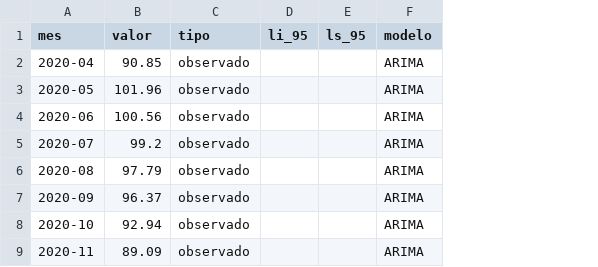
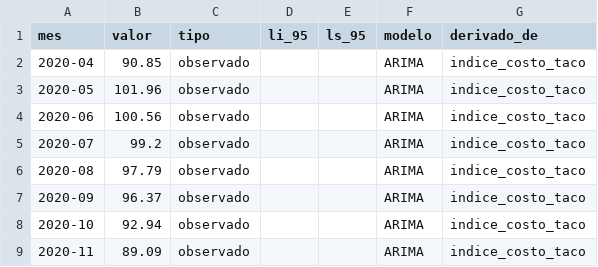
Before and after one commit to carolivettte/tdl-antojo-colima, a CSV file: data/oro/pronostico.csv, drawn as a sheet; only a part is shown; the diff names each change by its address in the sheet, - before the commit and + after, or states it on an @@ line.

```diff
--- a/data/oro/pronostico.csv
+++ b/data/oro/pronostico.csv
+column G (derivado_de), rows 2-9: all indice_costo_taco
```
Also changed, not shown: data/bitacora/ejecuciones.csv, data/bitacora/puerta_calidad.csv, 37 other files.
